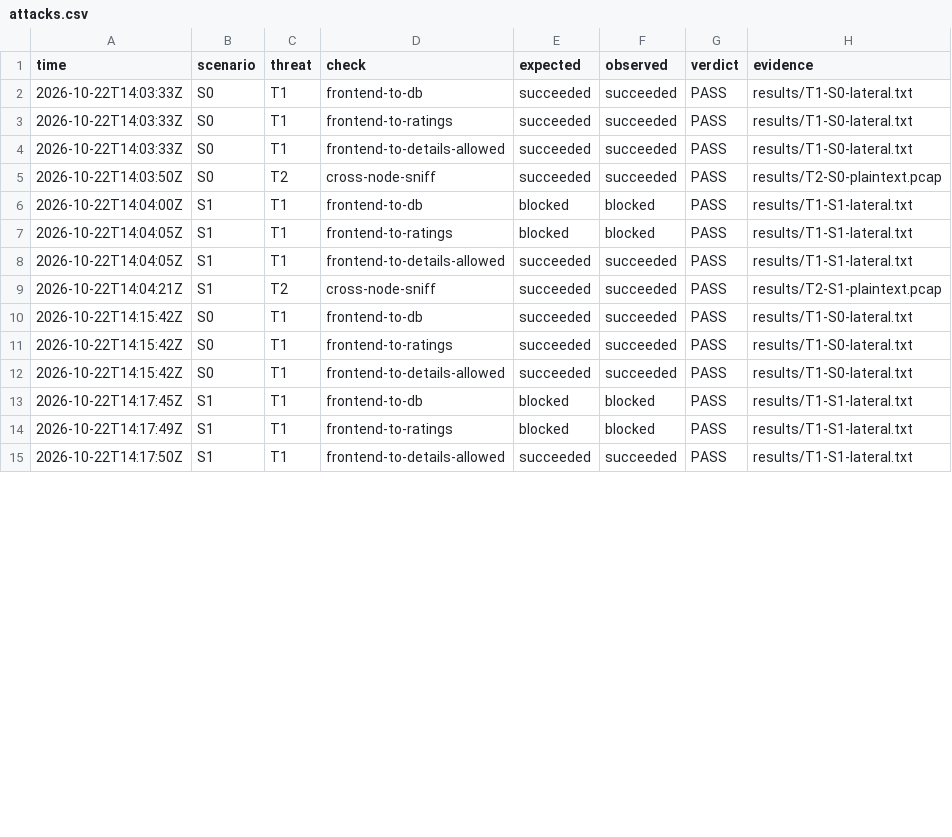
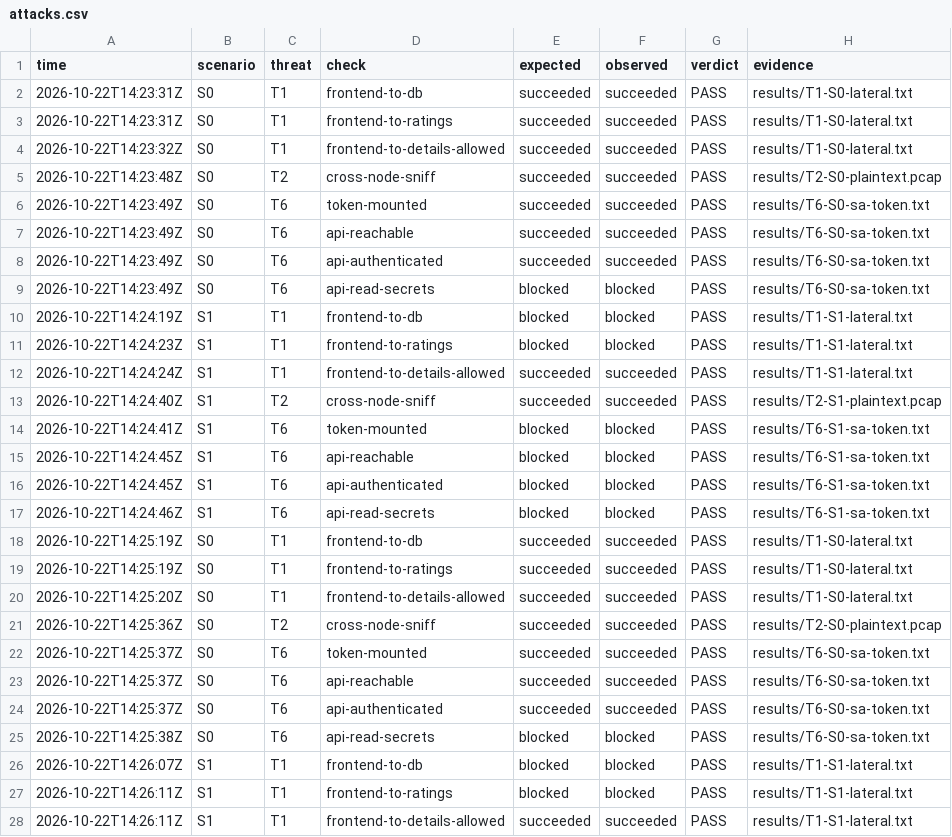
Before and after one commit to martinszuc/fekt-mpc-ct3-zerotrust-k8s, a CSV file: results/attacks.csv, drawn as a sheet; only a part is shown; the diff covers the shown part only.

Commit message:
S1 SA token hardening, T6 test, scenario switch script
Signed-off-by: Martin Szuc <matoszuc@gmail.com>

```diff
--- a/results/attacks.csv
+++ b/results/attacks.csv
@@ -1,15 +1,28 @@
 time,scenario,threat,check,expected,observed,verdict,evidence
-2026-10-22T14:03:33Z,S0,T1,frontend-to-db,succeeded,succeeded,PASS,results/T1-S0-lateral.txt
-2026-10-22T14:03:33Z,S0,T1,frontend-to-ratings,succeeded,succeeded,PASS,results/T1-S0-lateral.txt
-2026-10-22T14:03:33Z,S0,T1,frontend-to-details-allowed,succeeded,succeeded,PASS,results/T1-S0-lateral.txt
-2026-10-22T14:03:50Z,S0,T2,cross-node-sniff,succeeded,succeeded,PASS,results/T2-S0-plaintext.pcap
-2026-10-22T14:04:00Z,S1,T1,frontend-to-db,blocked,blocked,PASS,results/T1-S1-lateral.txt
-2026-10-22T14:04:05Z,S1,T1,frontend-to-ratings,blocked,blocked,PASS,results/T1-S1-lateral.txt
-2026-10-22T14:04:05Z,S1,T1,frontend-to-details-allowed,succeeded,succeeded,PASS,results/T1-S1-lateral.txt
-2026-10-22T14:04:21Z,S1,T2,cross-node-sniff,succeeded,succeeded,PASS,results/T2-S1-plaintext.pcap
-2026-10-22T14:15:42Z,S0,T1,frontend-to-db,succeeded,succeeded,PASS,results/T1-S0-lateral.txt
-2026-10-22T14:15:42Z,S0,T1,frontend-to-ratings,succeeded,succeeded,PASS,results/T1-S0-lateral.txt
-2026-10-22T14:15:42Z,S0,T1,frontend-to-details-allowed,succeeded,succeeded,PASS,results/T1-S0-lateral.txt
-2026-10-22T14:17:45Z,S1,T1,frontend-to-db,blocked,blocked,PASS,results/T1-S1-lateral.txt
-2026-10-22T14:17:49Z,S1,T1,frontend-to-ratings,blocked,blocked,PASS,results/T1-S1-lateral.txt
-2026-10-22T14:17:50Z,S1,T1,frontend-to-details-allowed,succeeded,succeeded,PASS,results/T1-S1-lateral.txt
+2026-10-22T14:23:31Z,S0,T1,frontend-to-db,succeeded,succeeded,PASS,results/T1-S0-lateral.txt
+2026-10-22T14:23:31Z,S0,T1,frontend-to-ratings,succeeded,succeeded,PASS,results/T1-S0-lateral.txt
+2026-10-22T14:23:32Z,S0,T1,frontend-to-details-allowed,succeeded,succeeded,PASS,results/T1-S0-lateral.txt
+2026-10-22T14:23:48Z,S0,T2,cross-node-sniff,succeeded,succeeded,PASS,results/T2-S0-plaintext.pcap
+2026-10-22T14:23:49Z,S0,T6,token-mounted,succeeded,succeeded,PASS,results/T6-S0-sa-token.txt
+2026-10-22T14:23:49Z,S0,T6,api-reachable,succeeded,succeeded,PASS,results/T6-S0-sa-token.txt
+2026-10-22T14:23:49Z,S0,T6,api-authenticated,succeeded,succeeded,PASS,results/T6-S0-sa-token.txt
+2026-10-22T14:23:49Z,S0,T6,api-read-secrets,blocked,blocked,PASS,results/T6-S0-sa-token.txt
+2026-10-22T14:24:19Z,S1,T1,frontend-to-db,blocked,blocked,PASS,results/T1-S1-lateral.txt
+2026-10-22T14:24:23Z,S1,T1,frontend-to-ratings,blocked,blocked,PASS,results/T1-S1-lateral.txt
+2026-10-22T14:24:24Z,S1,T1,frontend-to-details-allowed,succeeded,succeeded,PASS,results/T1-S1-lateral.txt
+2026-10-22T14:24:40Z,S1,T2,cross-node-sniff,succeeded,succeeded,PASS,results/T2-S1-plaintext.pcap
+2026-10-22T14:24:41Z,S1,T6,token-mounted,blocked,blocked,PASS,results/T6-S1-sa-token.txt
+2026-10-22T14:24:45Z,S1,T6,api-reachable,blocked,blocked,PASS,results/T6-S1-sa-token.txt
+2026-10-22T14:24:45Z,S1,T6,api-authenticated,blocked,blocked,PASS,results/T6-S1-sa-token.txt
+2026-10-22T14:24:46Z,S1,T6,api-read-secrets,blocked,blocked,PASS,results/T6-S1-sa-token.txt
+2026-10-22T14:25:19Z,S0,T1,frontend-to-db,succeeded,succeeded,PASS,results/T1-S0-lateral.txt
+2026-10-22T14:25:19Z,S0,T1,frontend-to-ratings,succeeded,succeeded,PASS,results/T1-S0-lateral.txt
+2026-10-22T14:25:20Z,S0,T1,frontend-to-details-allowed,succeeded,succeeded,PASS,results/T1-S0-lateral.txt
+2026-10-22T14:25:36Z,S0,T2,cross-node-sniff,succeeded,succeeded,PASS,results/T2-S0-plaintext.pcap
+2026-10-22T14:25:37Z,S0,T6,token-mounted,succeeded,succeeded,PASS,results/T6-S0-sa-token.txt
+2026-10-22T14:25:37Z,S0,T6,api-reachable,succeeded,succeeded,PASS,results/T6-S0-sa-token.txt
+2026-10-22T14:25:37Z,S0,T6,api-authenticated,succeeded,succeeded,PASS,results/T6-S0-sa-token.txt
+2026-10-22T14:25:38Z,S0,T6,api-read-secrets,blocked,blocked,PASS,results/T6-S0-sa-token.txt
+2026-10-22T14:26:07Z,S1,T1,frontend-to-db,blocked,blocked,PASS,results/T1-S1-lateral.txt
+2026-10-22T14:26:11Z,S1,T1,frontend-to-ratings,blocked,blocked,PASS,results/T1-S1-lateral.txt
+2026-10-22T14:26:11Z,S1,T1,frontend-to-details-allowed,succeeded,succeeded,PASS,results/T1-S1-lateral.txt
```
Also changed, not shown: 4 added rows and 1 edited cell elsewhere in this file, 17 other files.
